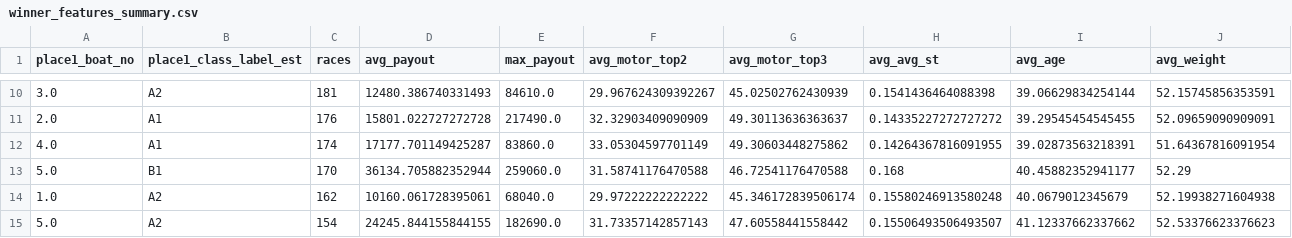
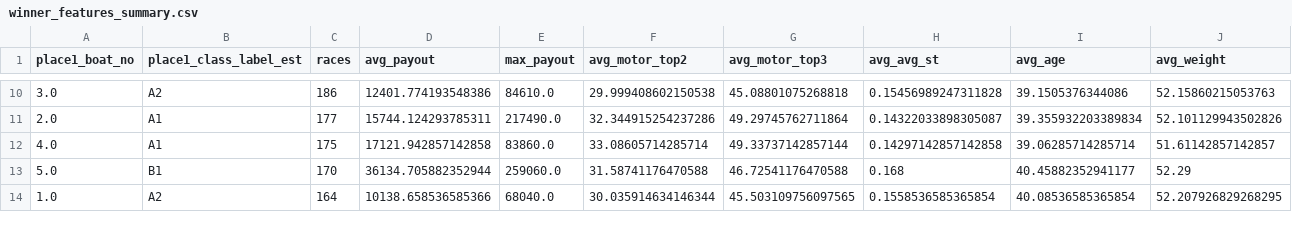
Before and after one commit to Patrickimamura/boatrace-analysis, a CSV file: output/winner_features_summary.csv, drawn as a sheet; only a part is shown, gaps mark what is left out; the diff covers the shown part only.

```diff
--- a/output/winner_features_summary.csv
+++ b/output/winner_features_summary.csv
@@ -10,6 +10,5 @@
-3.0,A2,181,12480.386740331493,84610.0,29.967624309392267,45.02502762430939,0.1541436464088398,39.06629834254144,52.15745856353591
-2.0,A1,176,15801.022727272728,217490.0,32.32903409090909,49.30113636363637,0.14335227272727272,39.29545454545455,52.09659090909091
-4.0,A1,174,17177.701149425287,83860.0,33.05304597701149,49.30603448275862,0.14264367816091955,39.02873563218391,51.64367816091954
+3.0,A2,186,12401.774193548386,84610.0,29.999408602150538,45.08801075268818,0.15456989247311828,39.1505376344086,52.15860215053763
+2.0,A1,177,15744.124293785311,217490.0,32.344915254237286,49.29745762711864,0.14322033898305087,39.355932203389834,52.101129943502826
+4.0,A1,175,17121.942857142858,83860.0,33.08605714285714,49.33737142857144,0.14297142857142858,39.06285714285714,51.61142857142857
 5.0,B1,170,36134.705882352944,259060.0,31.58741176470588,46.72541176470588,0.168,40.45882352941177,52.29
-1.0,A2,162,10160.061728395061,68040.0,29.97222222222222,45.346172839506174,0.15580246913580248,40.0679012345679,52.19938271604938
-5.0,A2,154,24245.844155844155,182690.0,31.73357142857143,47.60558441558442,0.15506493506493507,41.12337662337662,52.53376623376623
+1.0,A2,164,10138.658536585366,68040.0,30.035914634146344,45.503109756097565,0.1558536585365854,40.08536585365854,52.207926829268295
```
Also changed, not shown: 1 added row and 76 edited cells elsewhere in this file, output/pattern_by_boat_order.csv, output/pattern_by_course_order.csv, 8 other files.
